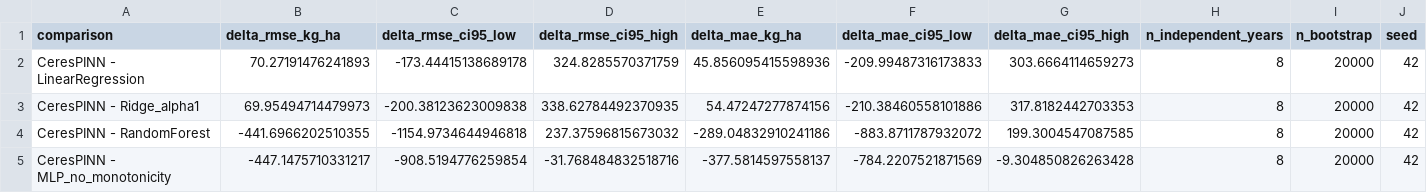
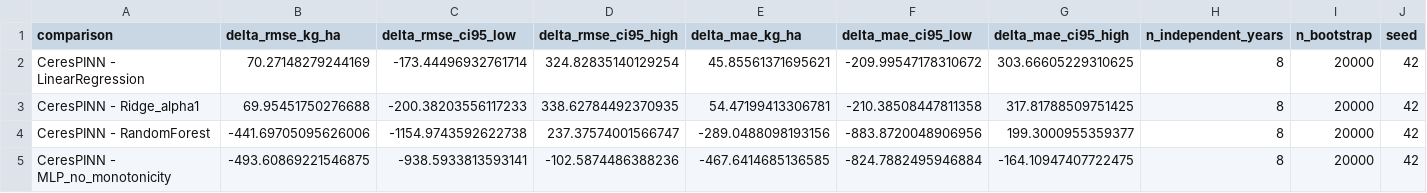
Before and after one commit to David42024/CeresPINN, a CSV file: docs/q1_artifacts/extended/model_difference_bootstrap.csv, drawn as a sheet.

```diff
--- a/docs/q1_artifacts/extended/model_difference_bootstrap.csv
+++ b/docs/q1_artifacts/extended/model_difference_bootstrap.csv
@@ -1,5 +1,5 @@
 comparison,delta_rmse_kg_ha,delta_rmse_ci95_low,delta_rmse_ci95_high,delta_mae_kg_ha,delta_mae_ci95_low,delta_mae_ci95_high,n_independent_years,n_bootstrap,seed
-CeresPINN - LinearRegression,70.27191476241893,-173.44415138689178,324.8285570371759,45.856095415598936,-209.99487316173833,303.6664114659273,8,20000,42
-CeresPINN - Ridge_alpha1,69.95494714479973,-200.38123623009838,338.62784492370935,54.47247277874156,-210.38460558101886,317.8182442703353,8,20000,42
-CeresPINN - RandomForest,-441.6966202510355,-1154.9734644946818,237.37596815673032,-289.04832910241186,-883.8711787932072,199.3004547087585,8,20000,42
-CeresPINN - MLP_no_monotonicity,-447.1475710331217,-908.5194776259854,-31.768484832518716,-377.5814597558137,-784.2207521871569,-9.304850826263428,8,20000,42
+CeresPINN - LinearRegression,70.27148279244169,-173.44496932761714,324.82835140129254,45.85561371695621,-209.99547178310672,303.66605229310625,8,20000,42
+CeresPINN - Ridge_alpha1,69.95451750276688,-200.38203556117233,338.62784492370935,54.47199413306781,-210.38508447811358,317.81788509751425,8,20000,42
+CeresPINN - RandomForest,-441.69705095626006,-1154.9743592622738,237.37574001566747,-289.0488098193156,-883.8720048906956,199.3000955359377,8,20000,42
+CeresPINN - MLP_no_monotonicity,-493.60869221546875,-938.5933813593141,-102.5874486388236,-467.6414685136585,-824.7882495946884,-164.10947407722475,8,20000,42
```
Also changed, not shown: docs/q1_artifacts/extended/baseline_metrics_full_precision.csv, docs/q1_artifacts/extended/management_scenarios.csv, 11 other files.
